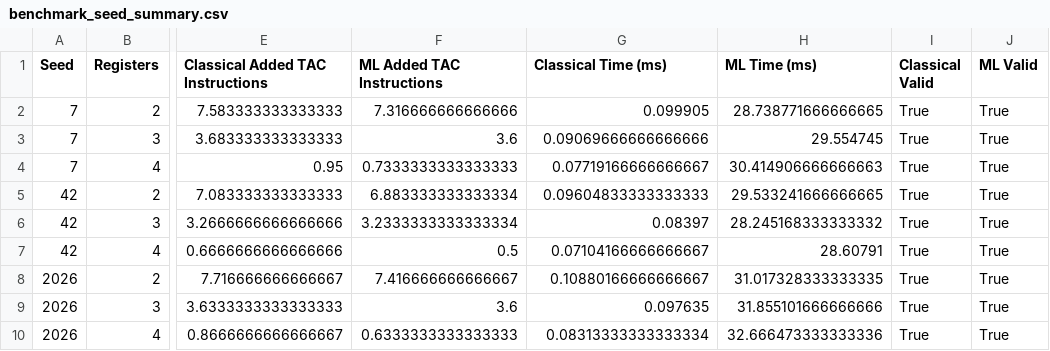
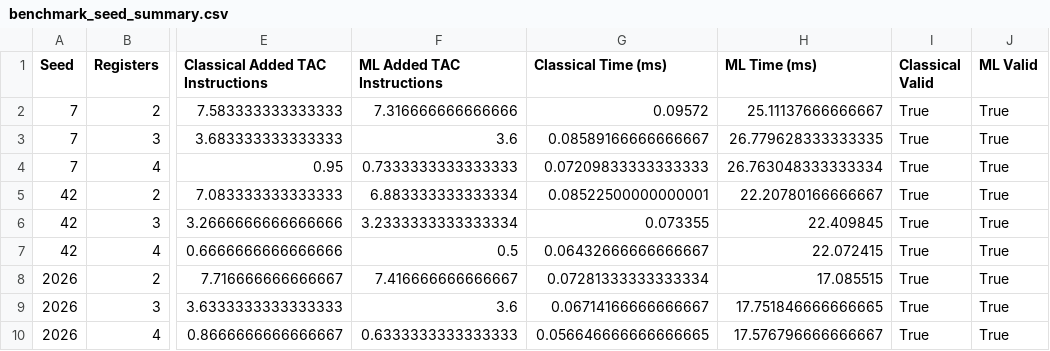
Before and after one commit to t3rrible0ctopus/learned-spill-heuristics, a CSV file: results/benchmark_seed_summary.csv, drawn as a sheet; only a part is shown, gaps mark what is left out; the diff names each change by its address in the sheet, - before the commit and + after, or states it on an @@ line.

```diff
--- a/results/benchmark_seed_summary.csv
+++ b/results/benchmark_seed_summary.csv
-G2 (Classical Time (ms)): 0.099905
+G2 (Classical Time (ms)): 0.09572
-H2 (ML Time (ms)): 28.738771666666665
+H2 (ML Time (ms)): 25.11137666666667
-G3 (Classical Time (ms)): 0.09069666666666666
+G3 (Classical Time (ms)): 0.08589166666666667
-H3 (ML Time (ms)): 29.554745
+H3 (ML Time (ms)): 26.779628333333335
-G4 (Classical Time (ms)): 0.07719166666666667
+G4 (Classical Time (ms)): 0.07209833333333333
-H4 (ML Time (ms)): 30.414906666666663
+H4 (ML Time (ms)): 26.763048333333334
-G5 (Classical Time (ms)): 0.09604833333333333
+G5 (Classical Time (ms)): 0.08522500000000001
-H5 (ML Time (ms)): 29.533241666666665
+H5 (ML Time (ms)): 22.20780166666667
-G6 (Classical Time (ms)): 0.08397
+G6 (Classical Time (ms)): 0.073355
-H6 (ML Time (ms)): 28.245168333333332
+H6 (ML Time (ms)): 22.409845
-G7 (Classical Time (ms)): 0.07104166666666667
+G7 (Classical Time (ms)): 0.06432666666666667
-H7 (ML Time (ms)): 28.60791
+H7 (ML Time (ms)): 22.072415
-G8 (Classical Time (ms)): 0.10880166666666667
+G8 (Classical Time (ms)): 0.07281333333333334
-H8 (ML Time (ms)): 31.017328333333335
+H8 (ML Time (ms)): 17.085515
-G9 (Classical Time (ms)): 0.097635
+G9 (Classical Time (ms)): 0.06714166666666667
-H9 (ML Time (ms)): 31.855101666666666
+H9 (ML Time (ms)): 17.751846666666665
-G10 (Classical Time (ms)): 0.08313333333333334
+G10 (Classical Time (ms)): 0.056646666666666665
-H10 (ML Time (ms)): 32.666473333333336
+H10 (ML Time (ms)): 17.576796666666667
```
Also changed, not shown: results/benchmark_runs.csv, results/benchmark_summary.csv, 15 other files.
